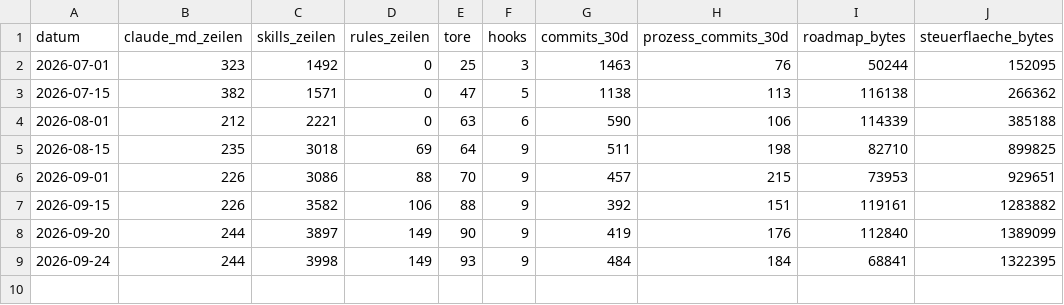
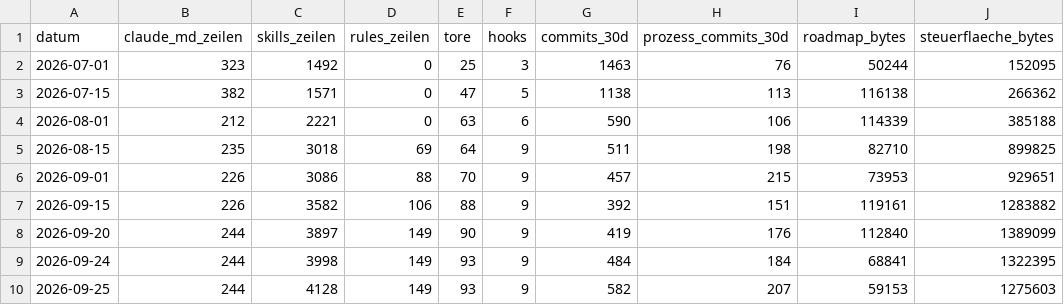
Before and after one commit to LexMetrik/Whatever, a CSV file: messwerte/prozess-kennzahlen.csv, drawn as a sheet.

```diff
--- a/messwerte/prozess-kennzahlen.csv
+++ b/messwerte/prozess-kennzahlen.csv
@@ -9 +9,2 @@ datum,claude_md_zeilen,skills_zeilen,rules_zeilen,tore,hooks,commits_30d,prozess
 2026-09-24,244,3998,149,93,9,484,184,68841,1322395
+2026-09-25,244,4128,149,93,9,582,207,59153,1275603
```
Also changed, not shown: 1 other file.
